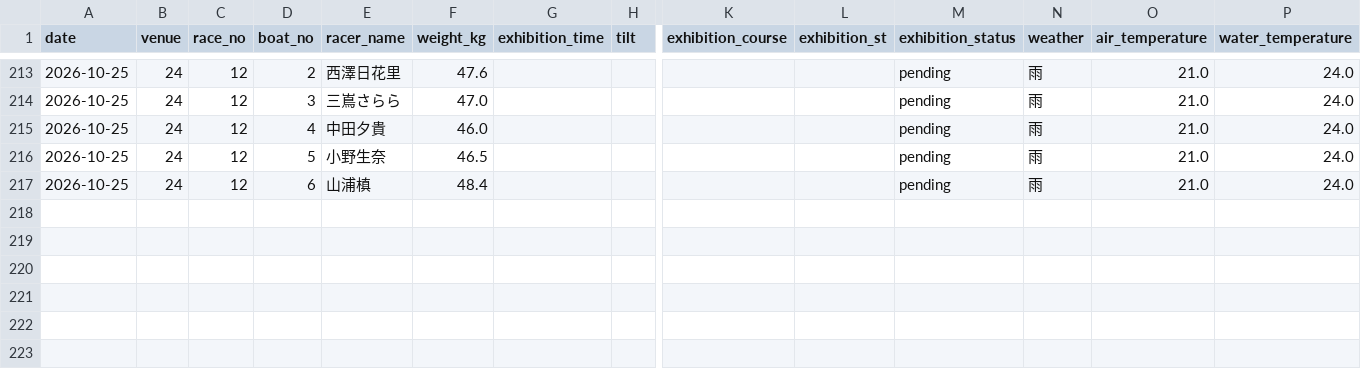
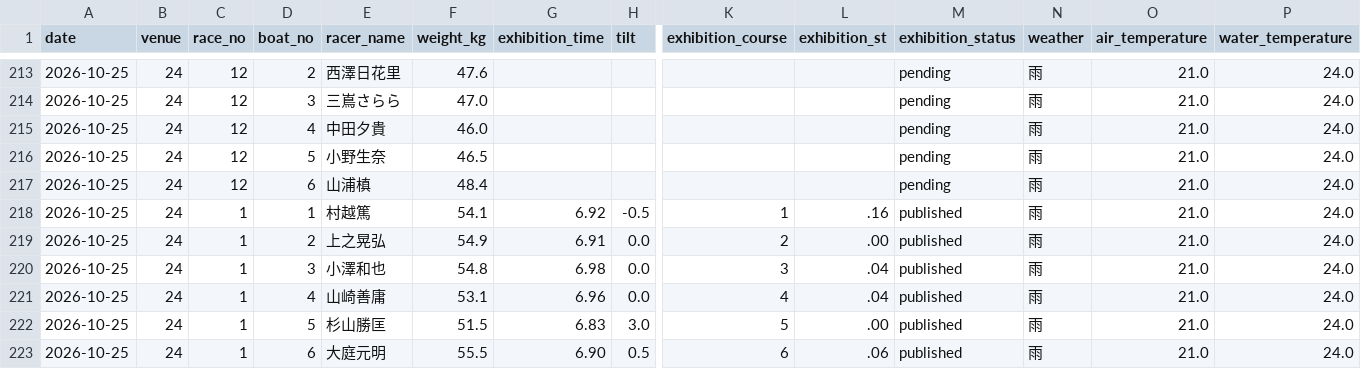
Before and after one commit to kasiwazakilove292-gif/boat-ai-app, a CSV file: data/beforeinfo/2026-10-25.csv, drawn as a sheet; only a part is shown, gaps mark what is left out; rows hold the shown columns only; the diff names each change by its address in the sheet, - before the commit and + after, or states it on an @@ line.

```diff
--- a/data/beforeinfo/2026-10-25.csv
+++ b/data/beforeinfo/2026-10-25.csv
+row 218: 2026-10-25 | 24 | 1 | 1 | 村越篤 | 54.1 | 6.92 | -0.5 | 1 | .16 | published | 雨 | 21.0 | 24.0
+row 219: 2026-10-25 | 24 | 1 | 2 | 上之晃弘 | 54.9 | 6.91 | 0.0 | 2 | .00 | published | 雨 | 21.0 | 24.0
+row 220: 2026-10-25 | 24 | 1 | 3 | 小澤和也 | 54.8 | 6.98 | 0.0 | 3 | .04 | published | 雨 | 21.0 | 24.0
+row 221: 2026-10-25 | 24 | 1 | 4 | 山崎善庸 | 53.1 | 6.96 | 0.0 | 4 | .04 | published | 雨 | 21.0 | 24.0
+row 222: 2026-10-25 | 24 | 1 | 5 | 杉山勝匡 | 51.5 | 6.83 | 3.0 | 5 | .00 | published | 雨 | 21.0 | 24.0
+row 223: 2026-10-25 | 24 | 1 | 6 | 大庭元明 | 55.5 | 6.90 | 0.5 | 6 | .06 | published | 雨 | 21.0 | 24.0
```
Also changed, not shown: data/omura_beforeinfo.csv, 1 other file.
